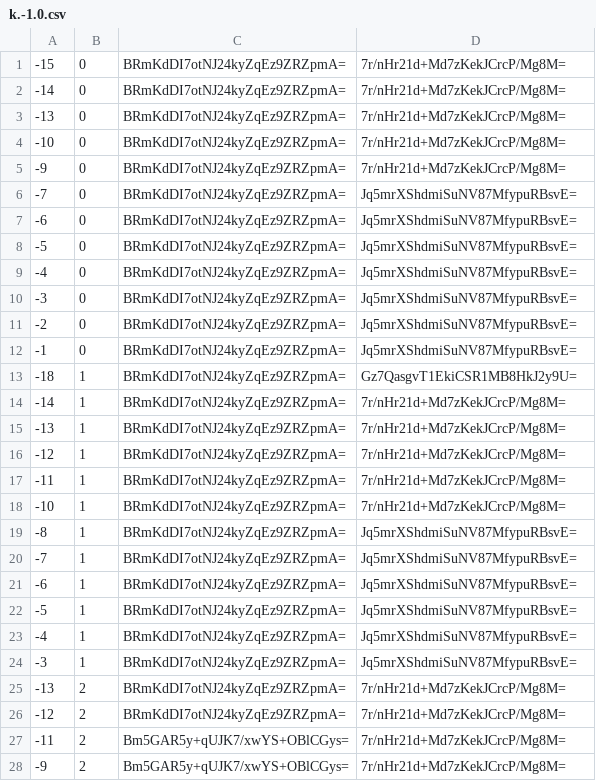
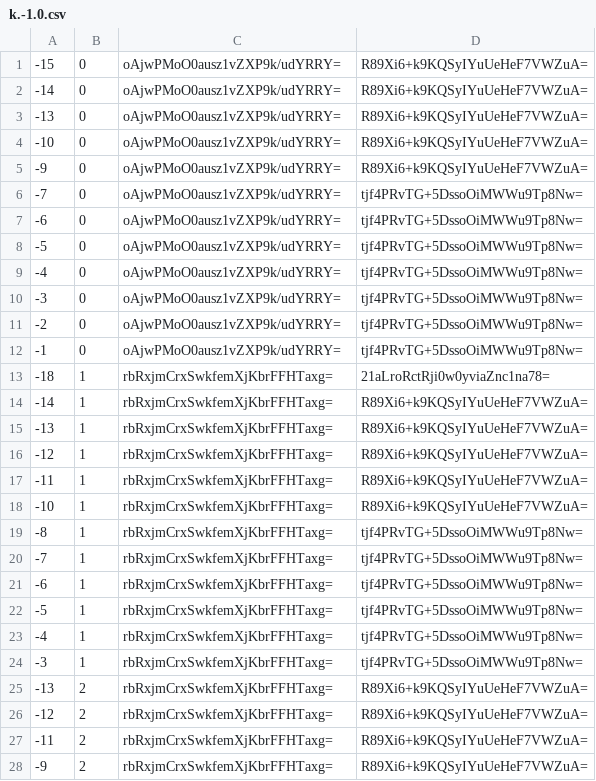
Before and after one commit to counterfitninja/chilled-end, a CSV file: tiles/zoom.-1/metadata/k.-1.0.csv, drawn as a sheet; only a part is shown; the diff covers the shown part only.

```diff
--- a/tiles/zoom.-1/metadata/k.-1.0.csv
+++ b/tiles/zoom.-1/metadata/k.-1.0.csv
@@ -1,28 +1,28 @@
--15,0,BRmKdDI7otNJ24kyZqEz9ZRZpmA=,7r/nHr21d+Md7zKekJCrcP/Mg8M=
--14,0,BRmKdDI7otNJ24kyZqEz9ZRZpmA=,7r/nHr21d+Md7zKekJCrcP/Mg8M=
--13,0,BRmKdDI7otNJ24kyZqEz9ZRZpmA=,7r/nHr21d+Md7zKekJCrcP/Mg8M=
--10,0,BRmKdDI7otNJ24kyZqEz9ZRZpmA=,7r/nHr21d+Md7zKekJCrcP/Mg8M=
--9,0,BRmKdDI7otNJ24kyZqEz9ZRZpmA=,7r/nHr21d+Md7zKekJCrcP/Mg8M=
--7,0,BRmKdDI7otNJ24kyZqEz9ZRZpmA=,Jq5mrXShdmiSuNV87MfypuRBsvE=
--6,0,BRmKdDI7otNJ24kyZqEz9ZRZpmA=,Jq5mrXShdmiSuNV87MfypuRBsvE=
--5,0,BRmKdDI7otNJ24kyZqEz9ZRZpmA=,Jq5mrXShdmiSuNV87MfypuRBsvE=
--4,0,BRmKdDI7otNJ24kyZqEz9ZRZpmA=,Jq5mrXShdmiSuNV87MfypuRBsvE=
--3,0,BRmKdDI7otNJ24kyZqEz9ZRZpmA=,Jq5mrXShdmiSuNV87MfypuRBsvE=
--2,0,BRmKdDI7otNJ24kyZqEz9ZRZpmA=,Jq5mrXShdmiSuNV87MfypuRBsvE=
--1,0,BRmKdDI7otNJ24kyZqEz9ZRZpmA=,Jq5mrXShdmiSuNV87MfypuRBsvE=
--18,1,BRmKdDI7otNJ24kyZqEz9ZRZpmA=,Gz7QasgvT1EkiCSR1MB8HkJ2y9U=
--14,1,BRmKdDI7otNJ24kyZqEz9ZRZpmA=,7r/nHr21d+Md7zKekJCrcP/Mg8M=
--13,1,BRmKdDI7otNJ24kyZqEz9ZRZpmA=,7r/nHr21d+Md7zKekJCrcP/Mg8M=
--12,1,BRmKdDI7otNJ24kyZqEz9ZRZpmA=,7r/nHr21d+Md7zKekJCrcP/Mg8M=
--11,1,BRmKdDI7otNJ24kyZqEz9ZRZpmA=,7r/nHr21d+Md7zKekJCrcP/Mg8M=
--10,1,BRmKdDI7otNJ24kyZqEz9ZRZpmA=,7r/nHr21d+Md7zKekJCrcP/Mg8M=
--8,1,BRmKdDI7otNJ24kyZqEz9ZRZpmA=,Jq5mrXShdmiSuNV87MfypuRBsvE=
--7,1,BRmKdDI7otNJ24kyZqEz9ZRZpmA=,Jq5mrXShdmiSuNV87MfypuRBsvE=
--6,1,BRmKdDI7otNJ24kyZqEz9ZRZpmA=,Jq5mrXShdmiSuNV87MfypuRBsvE=
--5,1,BRmKdDI7otNJ24kyZqEz9ZRZpmA=,Jq5mrXShdmiSuNV87MfypuRBsvE=
--4,1,BRmKdDI7otNJ24kyZqEz9ZRZpmA=,Jq5mrXShdmiSuNV87MfypuRBsvE=
--3,1,BRmKdDI7otNJ24kyZqEz9ZRZpmA=,Jq5mrXShdmiSuNV87MfypuRBsvE=
--13,2,BRmKdDI7otNJ24kyZqEz9ZRZpmA=,7r/nHr21d+Md7zKekJCrcP/Mg8M=
--12,2,BRmKdDI7otNJ24kyZqEz9ZRZpmA=,7r/nHr21d+Md7zKekJCrcP/Mg8M=
--11,2,Bm5GAR5y+qUJK7/xwYS+OBlCGys=,7r/nHr21d+Md7zKekJCrcP/Mg8M=
--9,2,Bm5GAR5y+qUJK7/xwYS+OBlCGys=,7r/nHr21d+Md7zKekJCrcP/Mg8M=
+-15,0,oAjwPMoO0ausz1vZXP9k/udYRRY=,R89Xi6+k9KQSyIYuUeHeF7VWZuA=
+-14,0,oAjwPMoO0ausz1vZXP9k/udYRRY=,R89Xi6+k9KQSyIYuUeHeF7VWZuA=
+-13,0,oAjwPMoO0ausz1vZXP9k/udYRRY=,R89Xi6+k9KQSyIYuUeHeF7VWZuA=
+-10,0,oAjwPMoO0ausz1vZXP9k/udYRRY=,R89Xi6+k9KQSyIYuUeHeF7VWZuA=
+-9,0,oAjwPMoO0ausz1vZXP9k/udYRRY=,R89Xi6+k9KQSyIYuUeHeF7VWZuA=
+-7,0,oAjwPMoO0ausz1vZXP9k/udYRRY=,tjf4PRvTG+5DssoOiMWWu9Tp8Nw=
+-6,0,oAjwPMoO0ausz1vZXP9k/udYRRY=,tjf4PRvTG+5DssoOiMWWu9Tp8Nw=
+-5,0,oAjwPMoO0ausz1vZXP9k/udYRRY=,tjf4PRvTG+5DssoOiMWWu9Tp8Nw=
+-4,0,oAjwPMoO0ausz1vZXP9k/udYRRY=,tjf4PRvTG+5DssoOiMWWu9Tp8Nw=
+-3,0,oAjwPMoO0ausz1vZXP9k/udYRRY=,tjf4PRvTG+5DssoOiMWWu9Tp8Nw=
+-2,0,oAjwPMoO0ausz1vZXP9k/udYRRY=,tjf4PRvTG+5DssoOiMWWu9Tp8Nw=
+-1,0,oAjwPMoO0ausz1vZXP9k/udYRRY=,tjf4PRvTG+5DssoOiMWWu9Tp8Nw=
+-18,1,rbRxjmCrxSwkfemXjKbrFFHTaxg=,21aLroRctRji0w0yviaZnc1na78=
+-14,1,rbRxjmCrxSwkfemXjKbrFFHTaxg=,R89Xi6+k9KQSyIYuUeHeF7VWZuA=
+-13,1,rbRxjmCrxSwkfemXjKbrFFHTaxg=,R89Xi6+k9KQSyIYuUeHeF7VWZuA=
+-12,1,rbRxjmCrxSwkfemXjKbrFFHTaxg=,R89Xi6+k9KQSyIYuUeHeF7VWZuA=
+-11,1,rbRxjmCrxSwkfemXjKbrFFHTaxg=,R89Xi6+k9KQSyIYuUeHeF7VWZuA=
+-10,1,rbRxjmCrxSwkfemXjKbrFFHTaxg=,R89Xi6+k9KQSyIYuUeHeF7VWZuA=
+-8,1,rbRxjmCrxSwkfemXjKbrFFHTaxg=,tjf4PRvTG+5DssoOiMWWu9Tp8Nw=
+-7,1,rbRxjmCrxSwkfemXjKbrFFHTaxg=,tjf4PRvTG+5DssoOiMWWu9Tp8Nw=
+-6,1,rbRxjmCrxSwkfemXjKbrFFHTaxg=,tjf4PRvTG+5DssoOiMWWu9Tp8Nw=
+-5,1,rbRxjmCrxSwkfemXjKbrFFHTaxg=,tjf4PRvTG+5DssoOiMWWu9Tp8Nw=
+-4,1,rbRxjmCrxSwkfemXjKbrFFHTaxg=,tjf4PRvTG+5DssoOiMWWu9Tp8Nw=
+-3,1,rbRxjmCrxSwkfemXjKbrFFHTaxg=,tjf4PRvTG+5DssoOiMWWu9Tp8Nw=
+-13,2,rbRxjmCrxSwkfemXjKbrFFHTaxg=,R89Xi6+k9KQSyIYuUeHeF7VWZuA=
+-12,2,rbRxjmCrxSwkfemXjKbrFFHTaxg=,R89Xi6+k9KQSyIYuUeHeF7VWZuA=
+-11,2,rbRxjmCrxSwkfemXjKbrFFHTaxg=,R89Xi6+k9KQSyIYuUeHeF7VWZuA=
+-9,2,rbRxjmCrxSwkfemXjKbrFFHTaxg=,R89Xi6+k9KQSyIYuUeHeF7VWZuA=
```
Also changed, not shown: 70 edited cells elsewhere in this file, tiles/zoom.-1/metadata/k.-1.-1.csv, tiles/zoom.-1/metadata/k.0.-1.csv, 32 other files.
